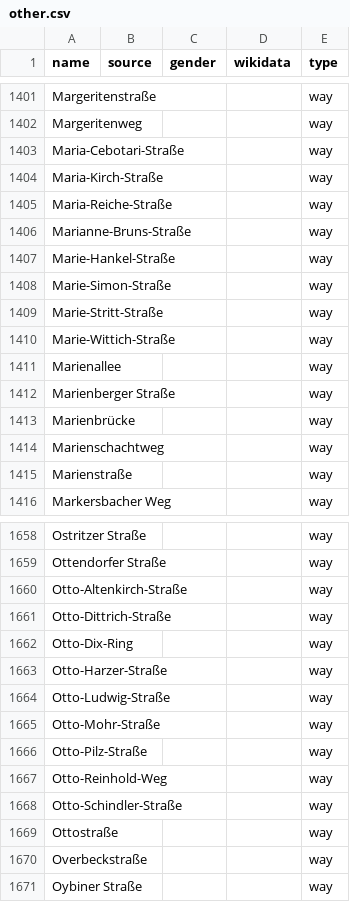
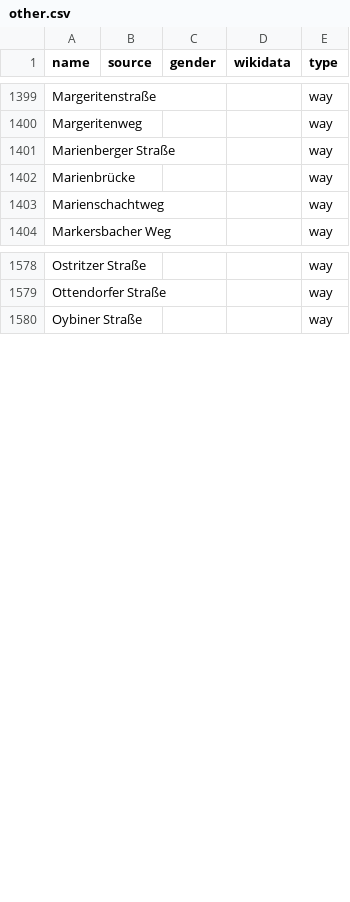
Before and after one commit to EqualStreetNames/equalstreetnames-dresden, a CSV file: data/other.csv, drawn as a sheet; only a part is shown, gaps mark what is left out; removed rows and columns are numbered as before the commit, all else as after; the diff covers the shown part only; the diff names each change by its address in the sheet, - before the commit and + after, or states it on an @@ line.

```diff
--- a/data/other.csv
+++ b/data/other.csv
-row 1403: Maria-Cebotari-Straße |  |  |  | way
-row 1404: Maria-Kirch-Straße |  |  |  | way
-row 1405: Maria-Reiche-Straße |  |  |  | way
-row 1406: Marianne-Bruns-Straße |  |  |  | way
-row 1407: Marie-Hankel-Straße |  |  |  | way
-row 1408: Marie-Simon-Straße |  |  |  | way
-row 1409: Marie-Stritt-Straße |  |  |  | way
-row 1410: Marie-Wittich-Straße |  |  |  | way
-row 1411: Marienallee |  |  |  | way
-row 1415: Marienstraße |  |  |  | way
-row 1660: Otto-Altenkirch-Straße |  |  |  | way
-row 1661: Otto-Dittrich-Straße |  |  |  | way
-row 1662: Otto-Dix-Ring |  |  |  | way
-row 1663: Otto-Harzer-Straße |  |  |  | way
-row 1664: Otto-Ludwig-Straße |  |  |  | way
-row 1665: Otto-Mohr-Straße |  |  |  | way
-row 1666: Otto-Pilz-Straße |  |  |  | way
-row 1667: Otto-Reinhold-Weg |  |  |  | way
-row 1668: Otto-Schindler-Straße |  |  |  | way
-row 1669: Ottostraße |  |  |  | way
-row 1670: Overbeckstraße |  |  |  | way
```
Also changed, not shown: 1 added row, 71 removed rows and 2 moved rows elsewhere in this file, data/gender.csv, 3 other files.
